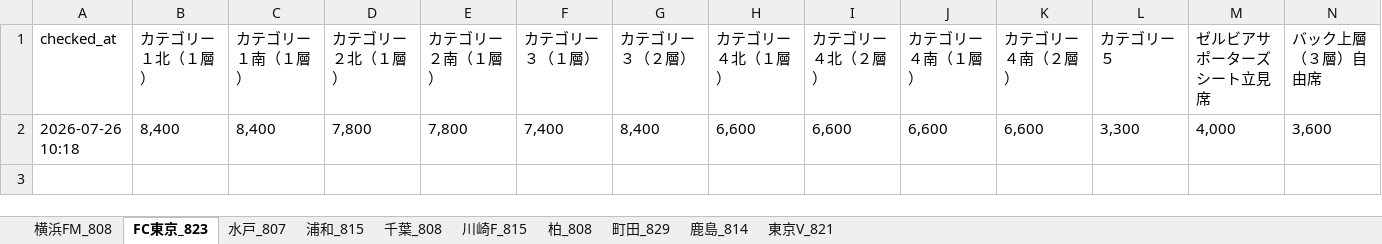
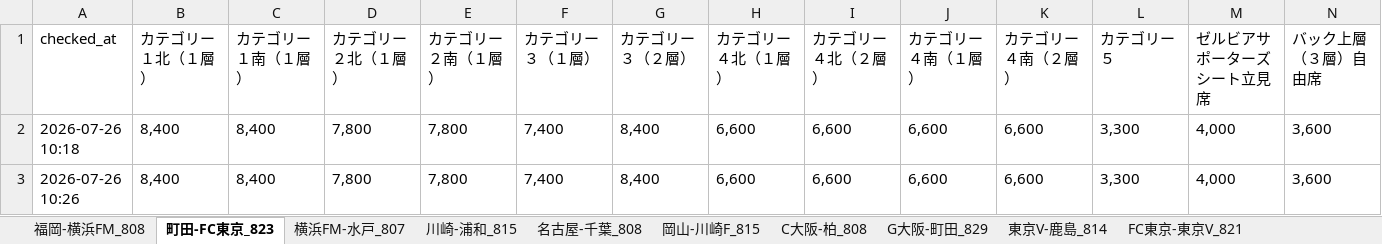
Before and after one commit to bladesofsteel-19/Jticket-monitor, an Excel workbook: ticket_prices.xlsx, sheet 町田-FC東京_823, drawn as a sheet; only a part is shown; values as stored, in another font and other column widths than the file's, no borders; rows hold the shown columns only; the diff names each change by its address in the sheet, - before the commit and + after, or states it on an @@ line.

```diff
--- a/ticket_prices.xlsx (sheet 町田-FC東京_823)
+++ b/ticket_prices.xlsx (sheet 町田-FC東京_823)
-sheet tab: 横浜FM_808
+sheet tab: 福岡-横浜FM_808
-sheet tab: FC東京_823
+sheet tab: 町田-FC東京_823
-sheet tab: 水戸_807
+sheet tab: 横浜FM-水戸_807
-sheet tab: 浦和_815
+sheet tab: 川崎-浦和_815
-sheet tab: 千葉_808
+sheet tab: 名古屋-千葉_808
-sheet tab: 川崎F_815
+sheet tab: 岡山-川崎F_815
-sheet tab: 柏_808
+sheet tab: C大阪-柏_808
-sheet tab: 町田_829
+sheet tab: G大阪-町田_829
-sheet tab: 鹿島_814
+sheet tab: 東京V-鹿島_814
-sheet tab: 東京V_821
+sheet tab: FC東京-東京V_821
+row 3: 2026-07-26 10:26 | 8,400 | 8,400 | 7,800 | 7,800 | 7,400 | 8,400 | 6,600 | 6,600 | 6,600 | 6,600 | 3,300 | 4,000 | 3,600
```
Also changed, not shown: sheet 川崎-浦和_815, sheet C大阪-柏_808, sheet FC東京-東京V_821, sheet 福岡-横浜FM_808, sheet 横浜FM-水戸_807, sheet 東京V-鹿島_814, 3 more sheets, 1 other file.
